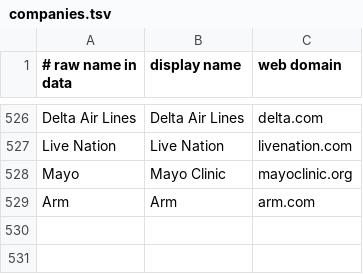
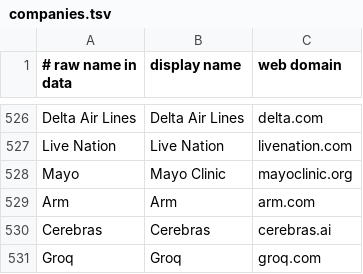
Before and after one commit to ewuerfl/intern-finder-app, a TSV file: intern-finder/pipeline/companies.tsv, drawn as a sheet; only a part is shown, gaps mark what is left out; the diff names each change by its address in the sheet, - before the commit and + after, or states it on an @@ line.

```diff
--- a/intern-finder/pipeline/companies.tsv
+++ b/intern-finder/pipeline/companies.tsv
+row 530: Cerebras | Cerebras | cerebras.ai
+row 531: Groq | Groq | groq.com
```
Also changed, not shown: intern-finder/pipeline/boards_extra.tsv, 3 other files.
